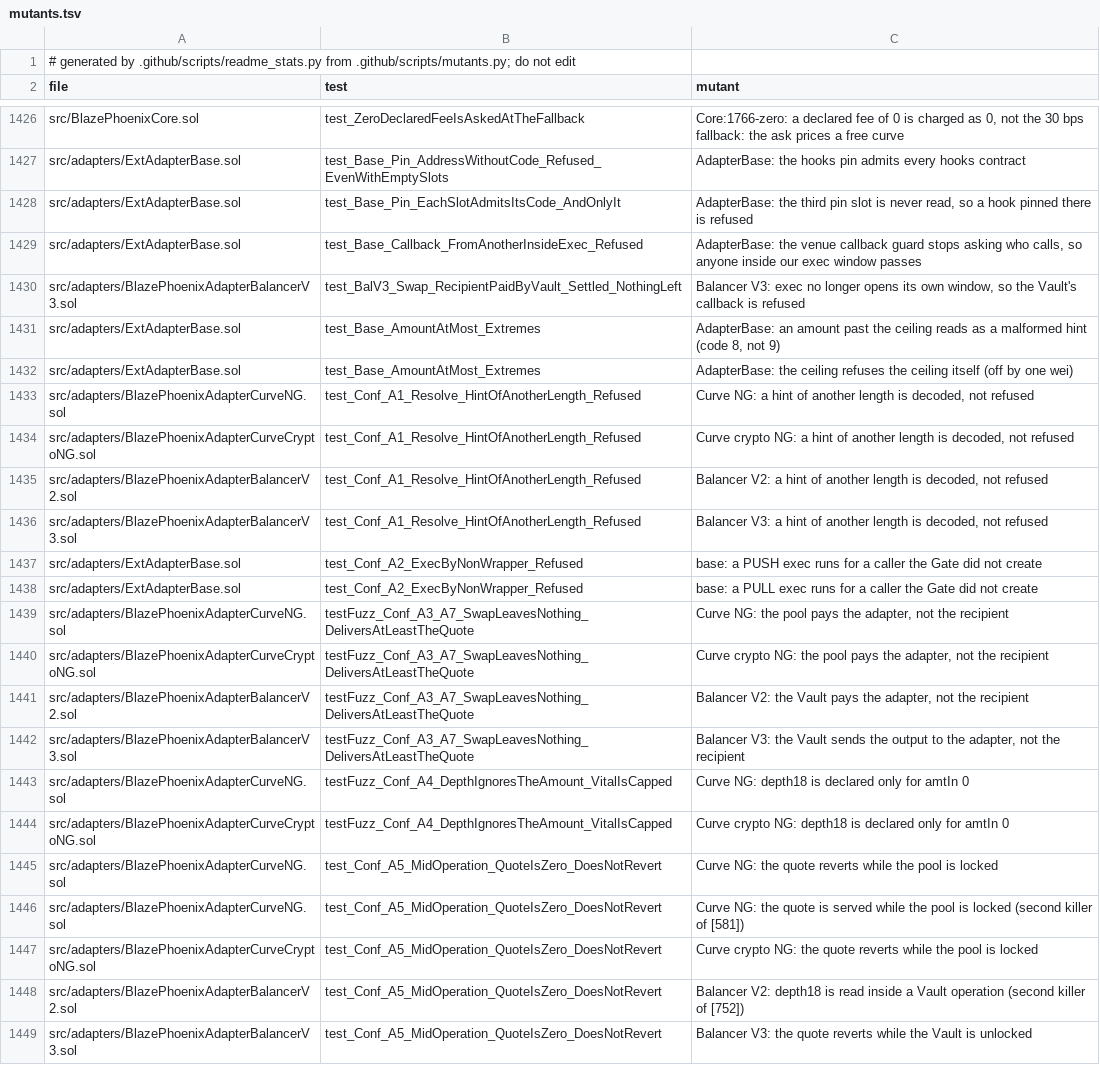
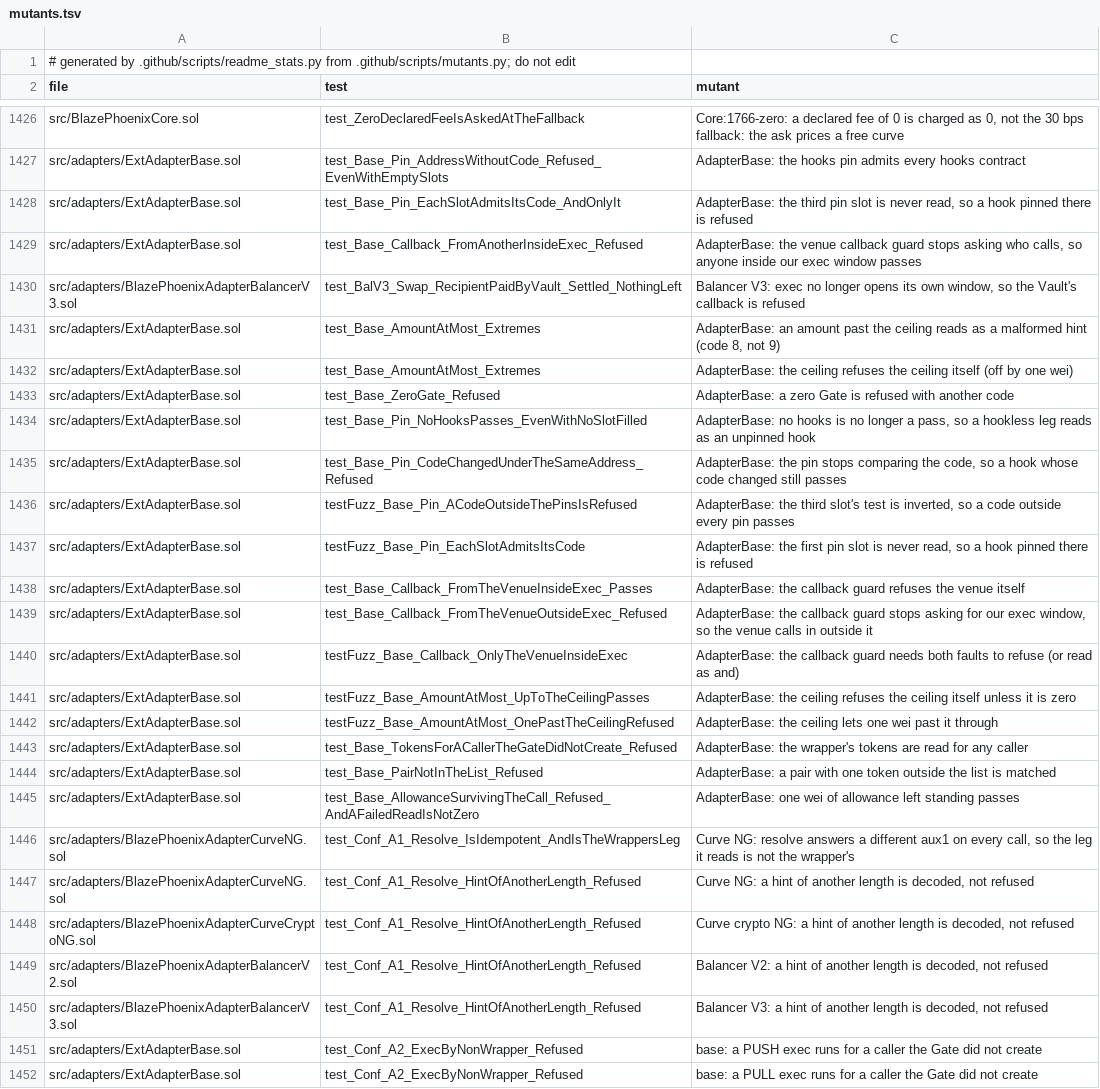
Before and after one commit to blazephoenixxyz-crypto/Blaze-Phoenix-Dex, a TSV file: docs/assurance/mutants.tsv, drawn as a sheet; only a part is shown, gaps mark what is left out; the shorter side is filled out with more unchanged rows.

```diff
--- a/docs/assurance/mutants.tsv
+++ b/docs/assurance/mutants.tsv
@@ -1432,2 +1432,16 @@ src/adapters/ExtAdapterBase.sol	test_Base_AmountAtMost_Extremes	AdapterBase: an
 src/adapters/ExtAdapterBase.sol	test_Base_AmountAtMost_Extremes	AdapterBase: the ceiling refuses the ceiling itself (off by one wei)
+src/adapters/ExtAdapterBase.sol	test_Base_ZeroGate_Refused	AdapterBase: a zero Gate is refused with another code
+src/adapters/ExtAdapterBase.sol	test_Base_Pin_NoHooksPasses_EvenWithNoSlotFilled	AdapterBase: no hooks is no longer a pass, so a hookless leg reads as an unpinned hook
+src/adapters/ExtAdapterBase.sol	test_Base_Pin_CodeChangedUnderTheSameAddress_Refused	AdapterBase: the pin stops comparing the code, so a hook whose code changed still passes
+src/adapters/ExtAdapterBase.sol	testFuzz_Base_Pin_ACodeOutsideThePinsIsRefused	AdapterBase: the third slot's test is inverted, so a code outside every pin passes
+src/adapters/ExtAdapterBase.sol	testFuzz_Base_Pin_EachSlotAdmitsItsCode	AdapterBase: the first pin slot is never read, so a hook pinned there is refused
+src/adapters/ExtAdapterBase.sol	test_Base_Callback_FromTheVenueInsideExec_Passes	AdapterBase: the callback guard refuses the venue itself
+src/adapters/ExtAdapterBase.sol	test_Base_Callback_FromTheVenueOutsideExec_Refused	AdapterBase: the callback guard stops asking for our exec window, so the venue calls in outside it
+src/adapters/ExtAdapterBase.sol	testFuzz_Base_Callback_OnlyTheVenueInsideExec	AdapterBase: the callback guard needs both faults to refuse (or read as and)
+src/adapters/ExtAdapterBase.sol	testFuzz_Base_AmountAtMost_UpToTheCeilingPasses	AdapterBase: the ceiling refuses the ceiling itself unless it is zero
+src/adapters/ExtAdapterBase.sol	testFuzz_Base_AmountAtMost_OnePastTheCeilingRefused	AdapterBase: the ceiling lets one wei past it through
+src/adapters/ExtAdapterBase.sol	test_Base_TokensForACallerTheGateDidNotCreate_Refused	AdapterBase: the wrapper's tokens are read for any caller
+src/adapters/ExtAdapterBase.sol	test_Base_PairNotInTheList_Refused	AdapterBase: a pair with one token outside the list is matched
+src/adapters/ExtAdapterBase.sol	test_Base_AllowanceSurvivingTheCall_Refused_AndAFailedReadIsNotZero	AdapterBase: one wei of allowance left standing passes
+src/adapters/BlazePhoenixAdapterCurveNG.sol	test_Conf_A1_Resolve_IsIdempotent_AndIsTheWrappersLeg	Curve NG: resolve answers a different aux1 on every call, so the leg it reads is not the wrapper's
 src/adapters/BlazePhoenixAdapterCurveNG.sol	test_Conf_A1_Resolve_HintOfAnotherLength_Refused	Curve NG: a hint of another length is decoded, not refused
```
Also changed, not shown: 4 other files.
